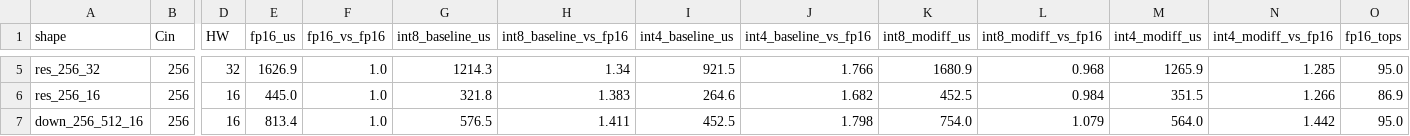
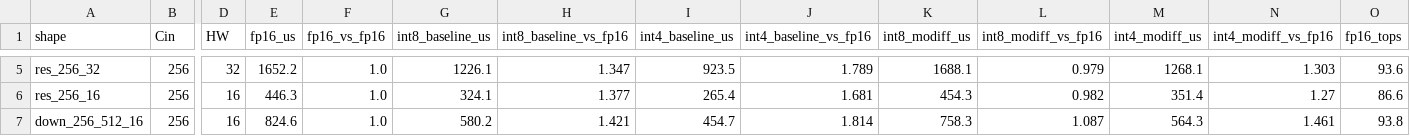
Before and after one commit to xiaruize0911/MoDiff, a CSV file: docs/benchmark_5mode_2026-07-20/data/conv_kernel_speed.csv, drawn as a sheet; only a part is shown, gaps mark what is left out; the diff covers the shown part only; the diff names each change by its address in the sheet, - before the commit and + after, or states it on an @@ line.

```diff
--- a/docs/benchmark_5mode_2026-07-20/data/conv_kernel_speed.csv
+++ b/docs/benchmark_5mode_2026-07-20/data/conv_kernel_speed.csv
-E5 (fp16_us): 1626.9
+E5 (fp16_us): 1652.2
-G5 (int8_baseline_us): 1214.3
+G5 (int8_baseline_us): 1226.1
-H5 (int8_baseline_vs_fp16): 1.34
+H5 (int8_baseline_vs_fp16): 1.347
-I5 (int4_baseline_us): 921.5
+I5 (int4_baseline_us): 923.5
-J5 (int4_baseline_vs_fp16): 1.766
+J5 (int4_baseline_vs_fp16): 1.789
-K5 (int8_modiff_us): 1680.9
+K5 (int8_modiff_us): 1688.1
-L5 (int8_modiff_vs_fp16): 0.968
+L5 (int8_modiff_vs_fp16): 0.979
-M5 (int4_modiff_us): 1265.9
+M5 (int4_modiff_us): 1268.1
-N5 (int4_modiff_vs_fp16): 1.285
+N5 (int4_modiff_vs_fp16): 1.303
-O5 (fp16_tops): 95.0
+O5 (fp16_tops): 93.6
-E6 (fp16_us): 445.0
+E6 (fp16_us): 446.3
-G6 (int8_baseline_us): 321.8
+G6 (int8_baseline_us): 324.1
-H6 (int8_baseline_vs_fp16): 1.383
+H6 (int8_baseline_vs_fp16): 1.377
-I6 (int4_baseline_us): 264.6
+I6 (int4_baseline_us): 265.4
-J6 (int4_baseline_vs_fp16): 1.682
+J6 (int4_baseline_vs_fp16): 1.681
-K6 (int8_modiff_us): 452.5
+K6 (int8_modiff_us): 454.3
-L6 (int8_modiff_vs_fp16): 0.984
+L6 (int8_modiff_vs_fp16): 0.982
-M6 (int4_modiff_us): 351.5
+M6 (int4_modiff_us): 351.4
-N6 (int4_modiff_vs_fp16): 1.266
+N6 (int4_modiff_vs_fp16): 1.27
-O6 (fp16_tops): 86.9
+O6 (fp16_tops): 86.6
-E7 (fp16_us): 813.4
+E7 (fp16_us): 824.6
-G7 (int8_baseline_us): 576.5
+G7 (int8_baseline_us): 580.2
-H7 (int8_baseline_vs_fp16): 1.411
+H7 (int8_baseline_vs_fp16): 1.421
-I7 (int4_baseline_us): 452.5
+I7 (int4_baseline_us): 454.7
-J7 (int4_baseline_vs_fp16): 1.798
+J7 (int4_baseline_vs_fp16): 1.814
-K7 (int8_modiff_us): 754.0
+K7 (int8_modiff_us): 758.3
-L7 (int8_modiff_vs_fp16): 1.079
+L7 (int8_modiff_vs_fp16): 1.087
-M7 (int4_modiff_us): 564.0
+M7 (int4_modiff_us): 564.3
-N7 (int4_modiff_vs_fp16): 1.442
+N7 (int4_modiff_vs_fp16): 1.461
-O7 (fp16_tops): 95.0
+O7 (fp16_tops): 93.8
```
Also changed, not shown: 69 edited cells elsewhere in this file, docs/benchmark_5mode_2026-07-20/data/attn_kernel_fair_speed.csv, docs/benchmark_5mode_2026-07-20/data/e2e_timing_profile.csv, 6 other files.
